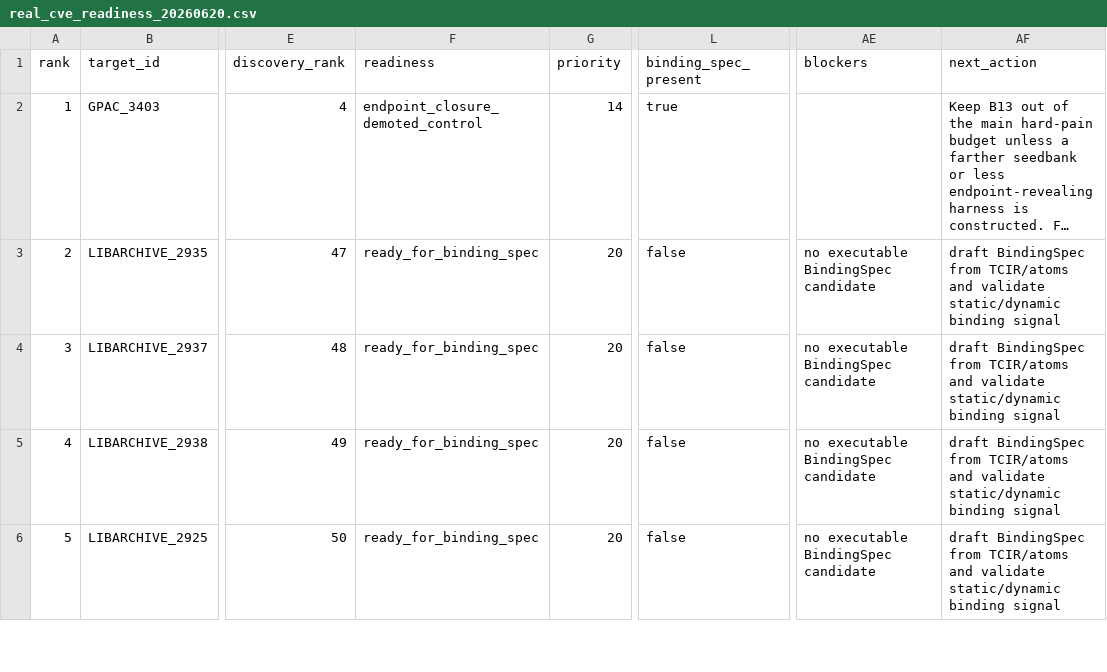
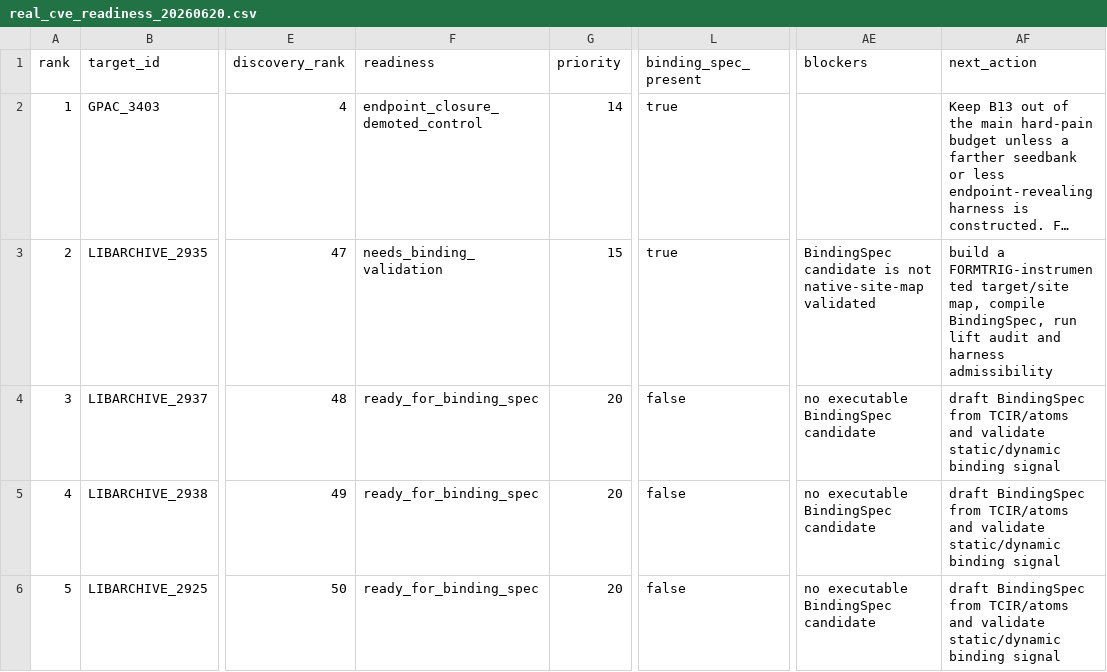
Before and after one commit to Ssh1y/FORMTRIG, a CSV file: artifacts/formtrig_native_readiness/real_cve_readiness_20260620.csv, drawn as a sheet; only a part is shown, gaps mark what is left out; long unchanged cells end in …; the diff names each change by its address in the sheet, - before the commit and + after, or states it on an @@ line.

```diff
--- a/artifacts/formtrig_native_readiness/real_cve_readiness_20260620.csv
+++ b/artifacts/formtrig_native_readiness/real_cve_readiness_20260620.csv
-F3 (readiness): ready_for_binding_spec
+F3 (readiness): needs_binding_validation
-G3 (priority): 20
+G3 (priority): 15
-L3 (binding_spec_present): false
+L3 (binding_spec_present): true
-AE3 (blockers): no executable BindingSpec candidate
+AE3 (blockers): BindingSpec candidate is not native-site-map validated
-AF3 (next_action): draft BindingSpec from TCIR/atoms and validate static/dynamic binding signal
+AF3 (next_action): build a FORMTRIG-instrumented target/site map, compile BindingSpec, run lift audit and harness admissibility
```
Also changed, not shown: artifacts/formtrig_native_readiness/hard_target_experiment_worklist_20260620.csv, 16 other files.
